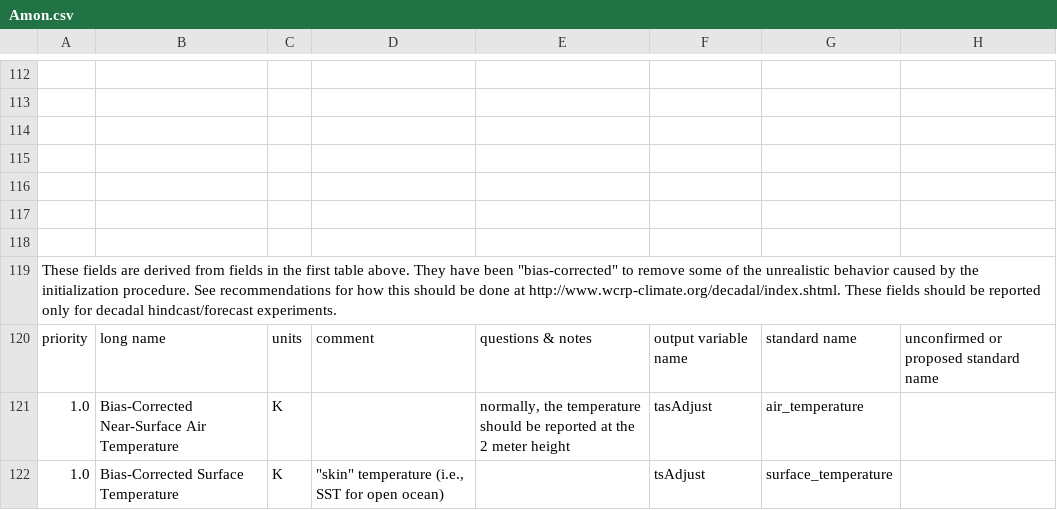
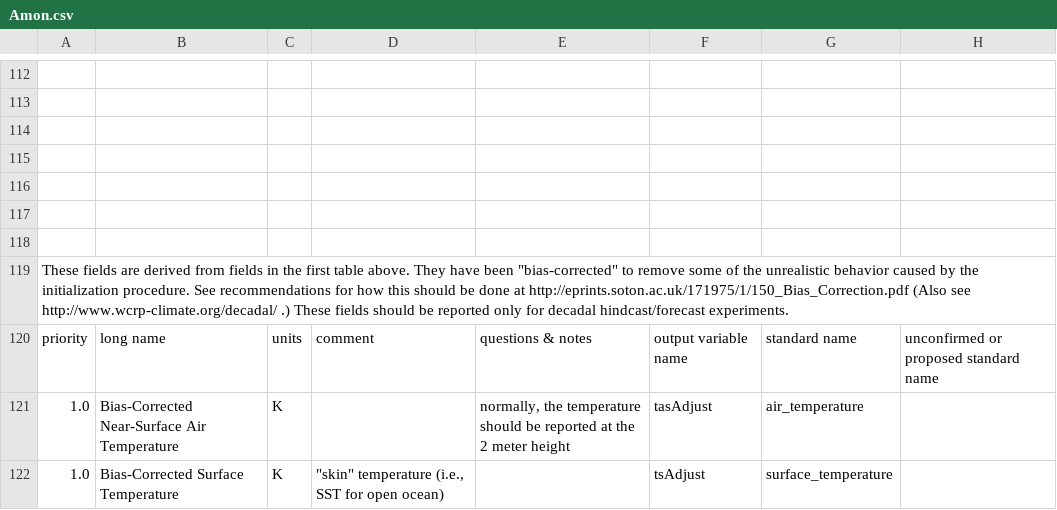
Before and after one commit to PCMDI/cmip5-cmor-tables, a CSV file: Tables_csv/Amon.csv, drawn as a sheet; only a part is shown, gaps mark what is left out; the diff names each change by its address in the sheet, - before the commit and + after, or states it on an @@ line.

```diff
--- a/Tables_csv/Amon.csv
+++ b/Tables_csv/Amon.csv
-A119: …done at http://www.wcrp-climate.org/decadal/index.shtml. These fields…
+A119: …done at http://eprints.soton.ac.uk/171975/1/150_Bias_Correction.pdf (Also see http://www.wcrp-climate.org/decadal/ .) These fields…
```
Also changed, not shown: Tables_csv/fx.csv, Tables_csv/other.csv, 27 other files.
